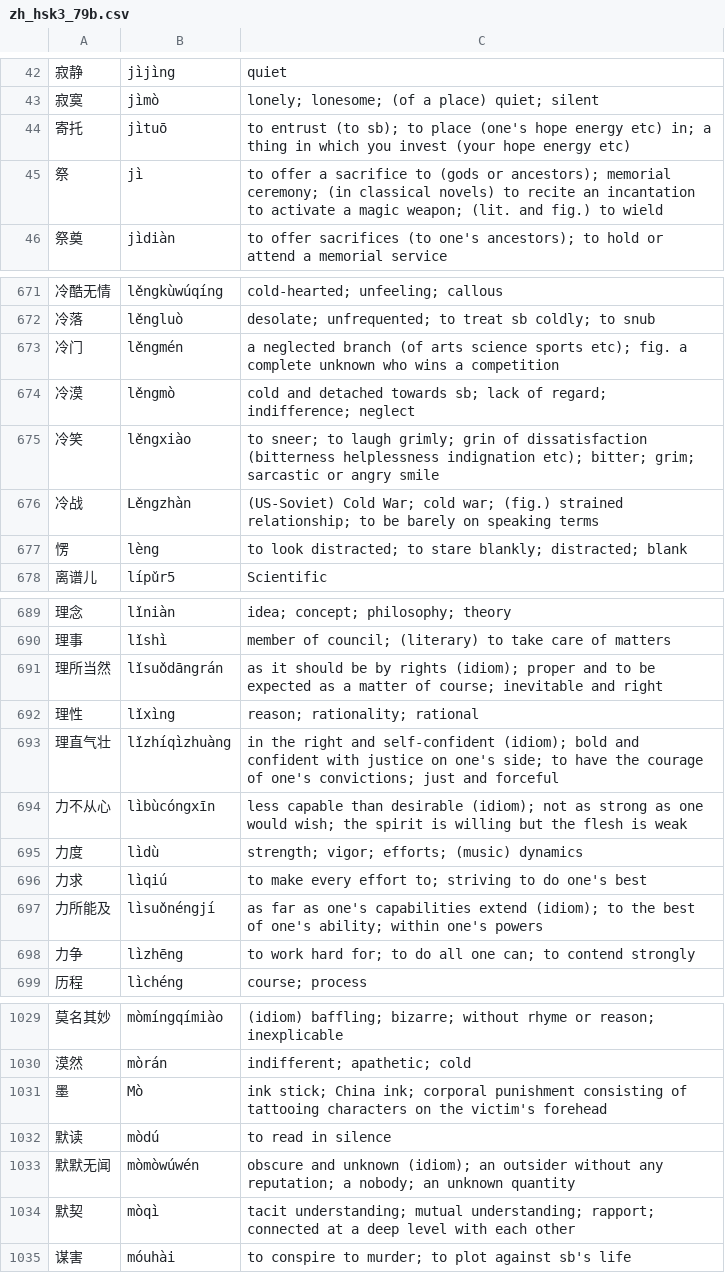
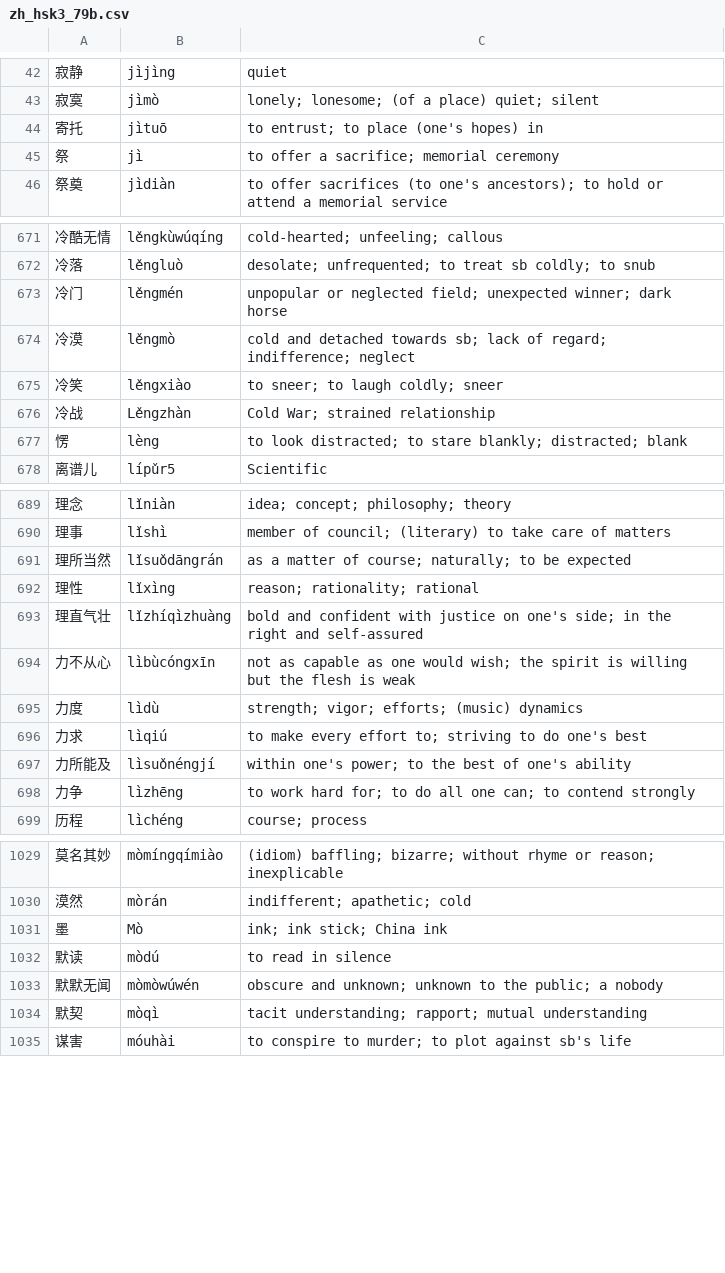
Before and after one commit to ayx-a51/www_qizu, a CSV file: wordsets/zh_hsk3_79b.csv, drawn as a sheet; only a part is shown, gaps mark what is left out; the diff covers the shown part only; the diff names each change by its address in the sheet, - before the commit and + after, or states it on an @@ line.

```diff
--- a/wordsets/zh_hsk3_79b.csv
+++ b/wordsets/zh_hsk3_79b.csv
-C44: to entrust (to sb); to place (one's hope energy etc) in; a thing in which you invest (your hope energy etc)
+C44: to entrust; to place (one's hopes) in
-C45: …offer a sacrifice to (gods or ancestors); memorial ceremony; (in classical novels) to recite an incantation to activate a magic weapon; (lit. and fig.) to wield
+C45: …offer a sacrifice; memorial ceremony
-C673: a neglected branch (of arts science sports etc); fig. a complete unknown who wins a competition
+C673: unpopular or neglected field; unexpected winner; dark horse
-C675: …to laugh grimly; grin of dissatisfaction (bitterness helplessness indignation etc); bitter; grim; sarcastic or angry smile
+C675: …to laugh coldly; sneer
-C676: (US-Soviet) Cold War; cold war; (fig.) strained relationship; to be barely on speaking terms
+C676: Cold War; strained relationship
-C691: as it should be by rights (idiom); proper and to be expected as a matter of course; inevitable and right
+C691: as a matter of course; naturally; to be expected
-C693: in the right and self-confident (idiom); bold and confident with justice on one's side; to have the courage of one's convictions; just and forceful
+C693: bold and confident with justice on one's side; in the right and self-assured
-C694: less capable than desirable (idiom); not as strong as one…
+C694: not as capable as one…
-C697: as far as one's capabilities extend (idiom); to the best of one's ability; within one's powers
+C697: within one's power; to the best of one's ability
-C1031: ink stick; China ink; corporal punishment consisting of tattooing characters on the victim's forehead
+C1031: ink; ink stick; China ink
-C1033: obscure and unknown (idiom); an outsider without any reputation; a nobody; an unknown quantity
+C1033: obscure and unknown; unknown to the public; a nobody
-C1034: tacit understanding; mutual understanding; rapport; connected at a deep level with each other
+C1034: tacit understanding; rapport; mutual understanding
```
Also changed, not shown: 61 edited cells elsewhere in this file, wordsets/zh_hsk2_6.csv, wordsets/zh_hsk3_1.csv, 15 other files.
